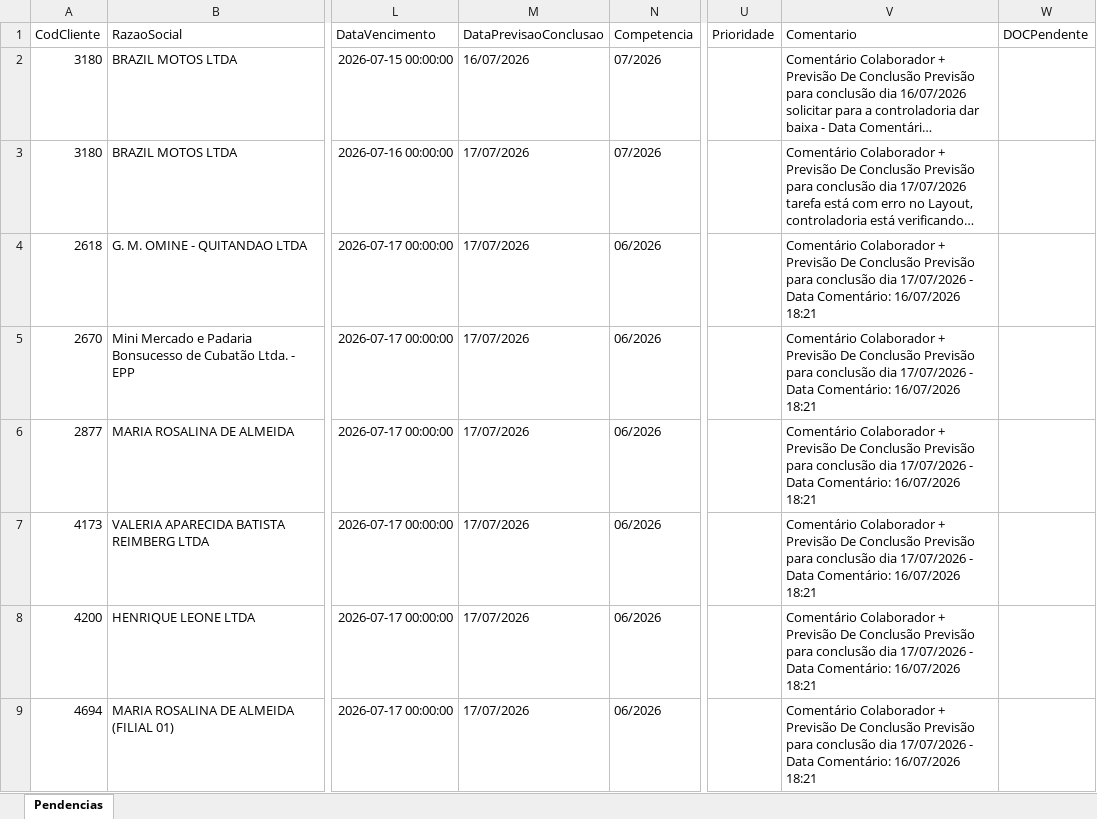
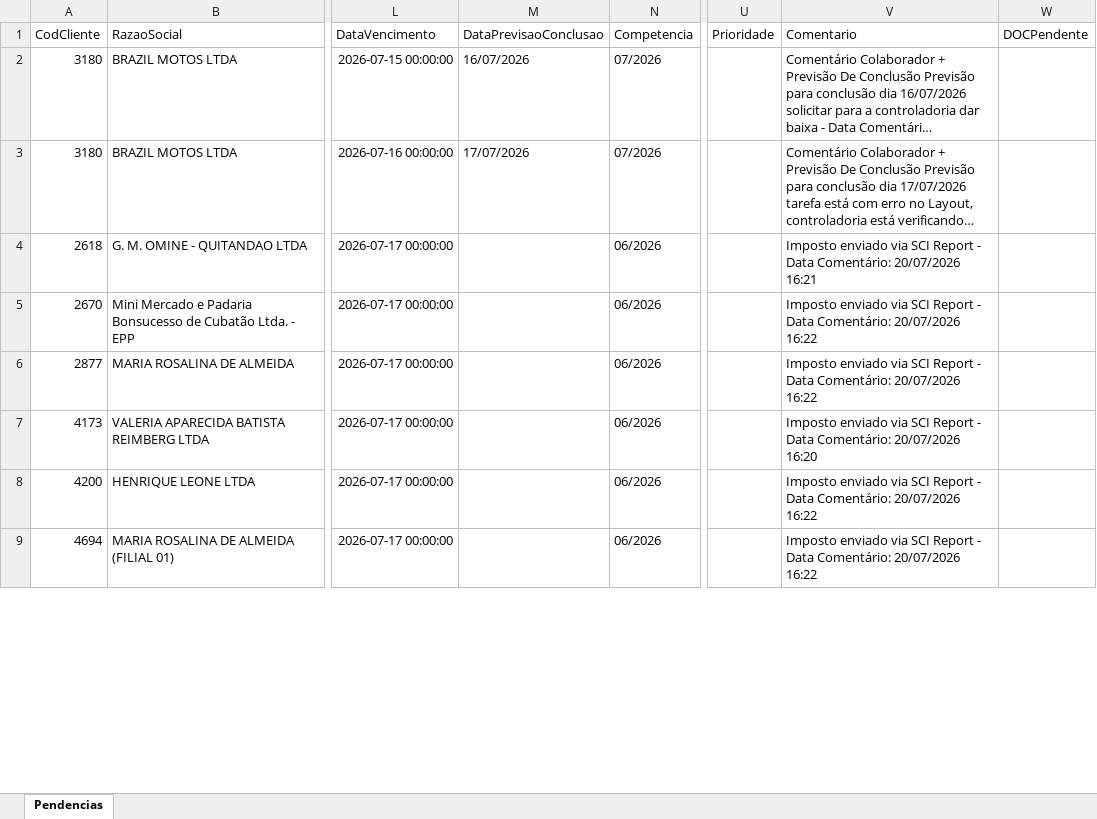
Before and after one commit to willianemanoel/Portal-das-tarefas-teste-, an Excel workbook: dados/base/santos.xlsx, sheet Pendencias, drawn as a sheet; only a part is shown, gaps mark what is left out; long unchanged cells end in …; values as stored, in another font and other column widths than the file's, no borders; the diff covers the shown part only; the diff names each change by its address in the sheet, - before the commit and + after, or states it on an @@ line.

```diff
--- a/dados/base/santos.xlsx (sheet Pendencias)
+++ b/dados/base/santos.xlsx (sheet Pendencias)
-M4:M9 (DataPrevisaoConclusao): 17/07/2026
+M4:M9 (DataPrevisaoConclusao): (empty)
-V4 (Comentario): Comentário Colaborador + Previsão De Conclusão Previsão para conclusão dia 17/07/2026 - Data Comentário: 16/07/2026 18:21
+V4 (Comentario): Imposto enviado via SCI Report - Data Comentário: 20/07/2026 16:21
-V5:V6 (Comentario): Comentário Colaborador + Previsão De Conclusão Previsão para conclusão dia 17/07/2026 - Data Comentário: 16/07/2026 18:21
+V5:V6 (Comentario): Imposto enviado via SCI Report - Data Comentário: 20/07/2026 16:22
-V7 (Comentario): Comentário Colaborador + Previsão De Conclusão Previsão para conclusão dia 17/07/2026 - Data Comentário: 16/07/2026 18:21
+V7 (Comentario): Imposto enviado via SCI Report - Data Comentário: 20/07/2026 16:20
-V8:V9 (Comentario): Comentário Colaborador + Previsão De Conclusão Previsão para conclusão dia 17/07/2026 - Data Comentário: 16/07/2026 18:21
+V8:V9 (Comentario): Imposto enviado via SCI Report - Data Comentário: 20/07/2026 16:22
```
Also changed, not shown: 9 added rows, 9 removed rows and 4 edited cells elsewhere in this sheet, dados/base/goias.xlsx, 2 other files.
